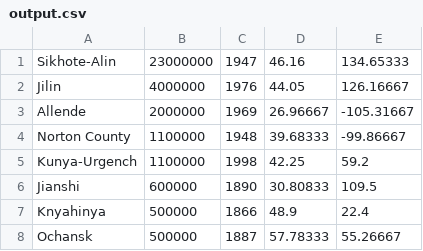
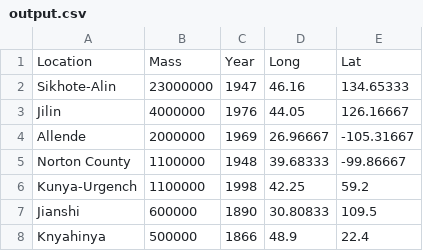
Before and after one commit to goldsamantha/meteorites, a CSV file: output.csv, drawn as a sheet; only a part is shown; the shorter side is filled out with more unchanged rows.

Commit message:
initial work to bind data and parse with d3

```diff
--- a/output.csv
+++ b/output.csv
@@ -1 +1,2 @@
+Location, Mass, Year, Long, Lat
 Sikhote-Alin,23000000,1947,46.16,134.65333
```
Also changed, not shown: 2 other files.
